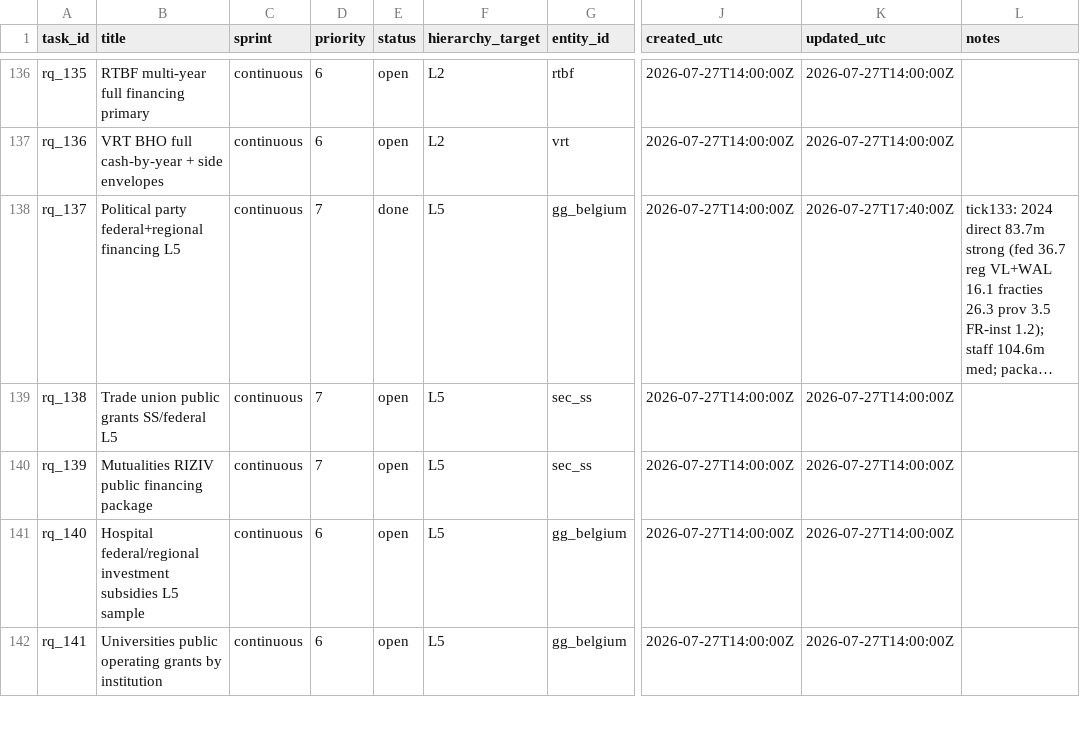
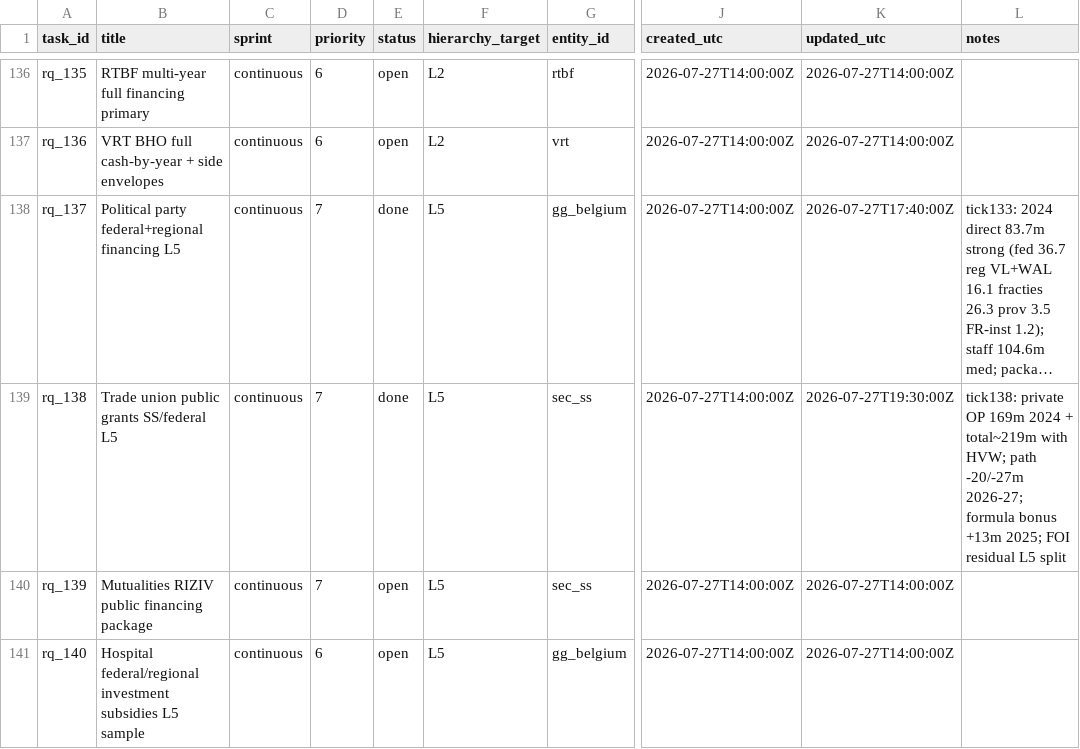
Before and after one commit to kareljanr/AIpolitics, a CSV file: docs/doge/data/research_queue.csv, drawn as a sheet; only a part is shown, gaps mark what is left out; the shorter side is filled out with more unchanged rows; long unchanged cells end in …; the diff names each change by its address in the sheet, - before the commit and + after, or states it on an @@ line.

```diff
--- a/docs/doge/data/research_queue.csv
+++ b/docs/doge/data/research_queue.csv
-E139 (status): open
+E139 (status): done
-K139 (updated_utc): 2026-07-27T14:00:00Z
+K139 (updated_utc): 2026-07-27T19:30:00Z
-L139 (notes): (empty)
+L139 (notes): tick138: private OP 169m 2024 + total~219m with HVW; path -20/-27m 2026-27; formula bonus +13m 2025; FOI residual L5 split
```
Also changed, not shown: docs/doge/data/budgets.csv, docs/doge/data/commitments.csv, 5 other files.
